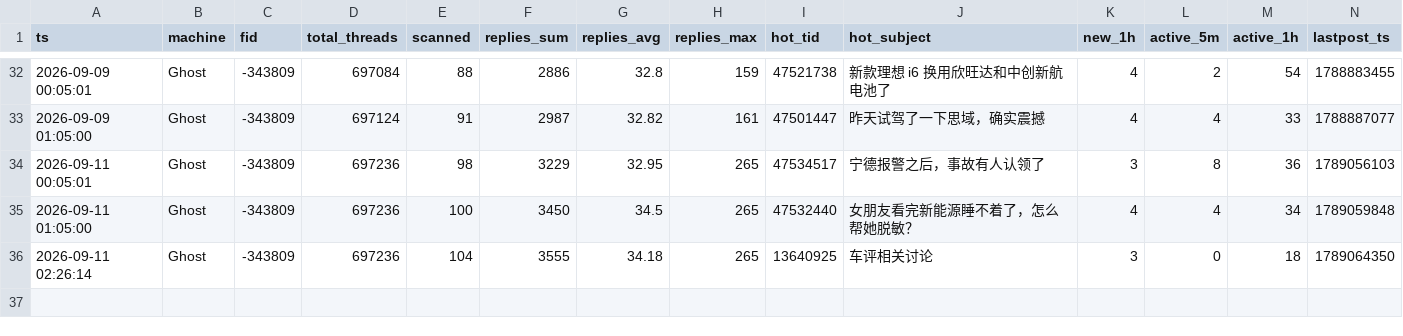
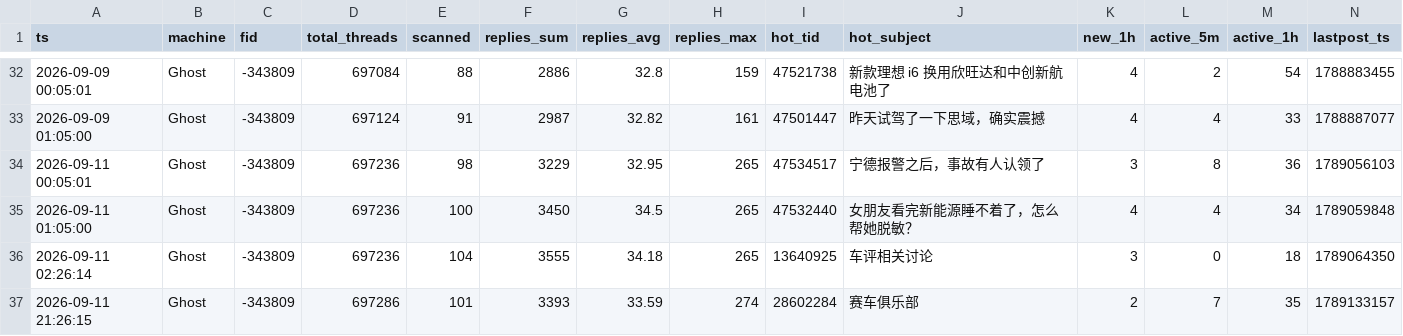
Before and after one commit to aegishe/rally_cars, a CSV file: nga-heat/data/nga_fid-343809_heat_Ghost.csv, drawn as a sheet; only a part is shown, gaps mark what is left out.

Commit message:
auto-sync 2026-09-11 21:37

```diff
--- a/nga-heat/data/nga_fid-343809_heat_Ghost.csv
+++ b/nga-heat/data/nga_fid-343809_heat_Ghost.csv
@@ -36 +36,2 @@ ts,machine,fid,total_threads,scanned,replies_sum,replies_avg,replies_max,hot_tid
 2026-09-11 02:26:14,Ghost,-343809,697236,104,3555,34.18,265,13640925,车评相关讨论,3,0,18,1789064350
+2026-09-11 21:26:15,Ghost,-343809,697286,101,3393,33.59,274,28602284,赛车俱乐部,2,7,35,1789133157
```
